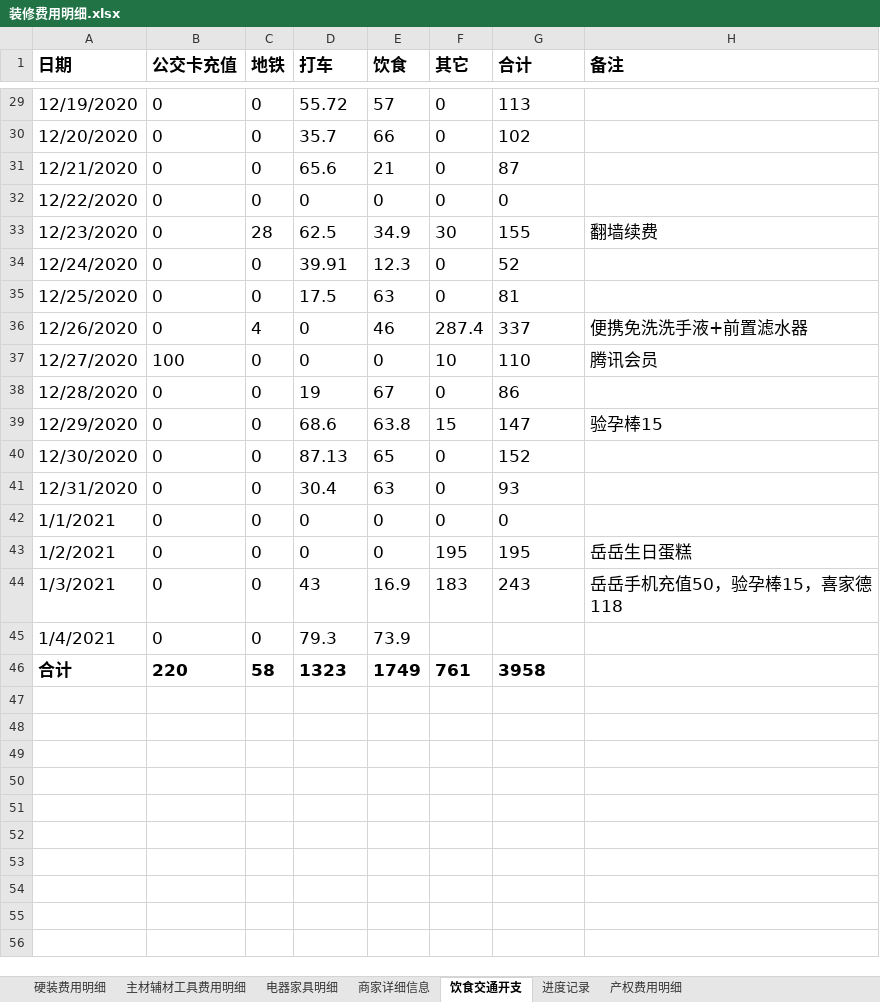
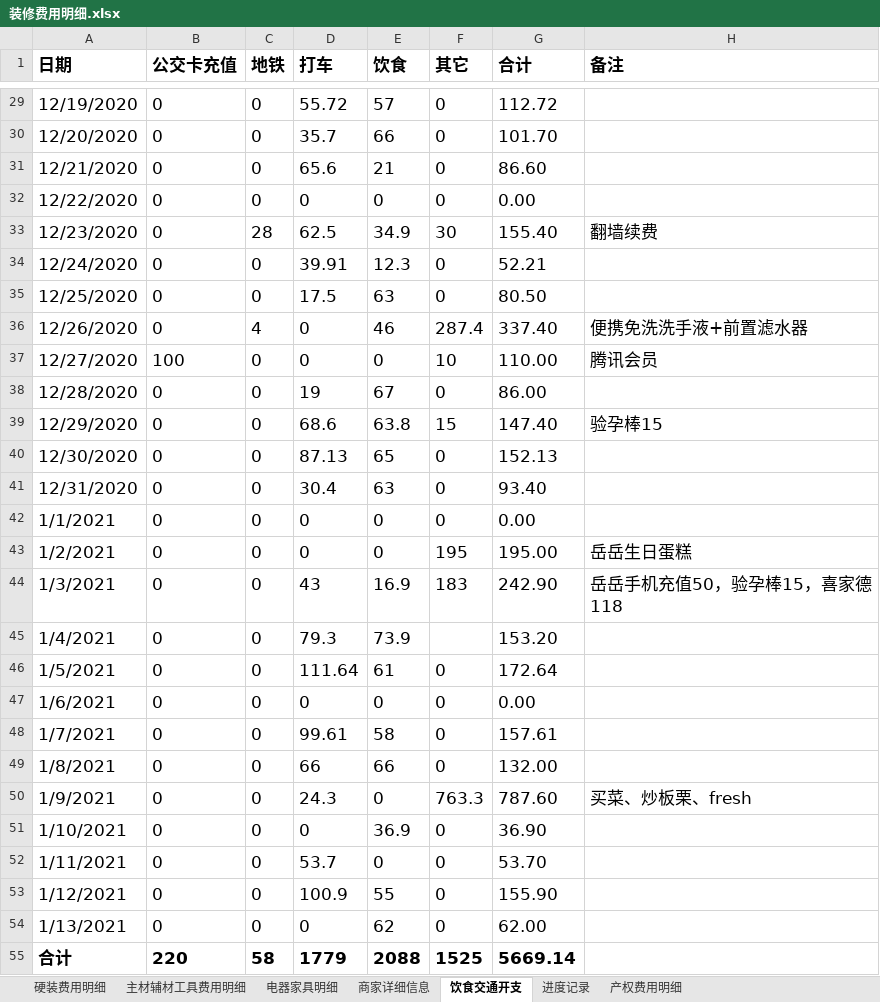
Before and after one commit to worm004/zx, an Excel workbook: 装修费用明细.xlsx, sheet 饮食交通开支, drawn as a sheet; only a part is shown, gaps mark what is left out; values as stored, in another font and other column widths than the file's, no borders; addresses are those after the commit; the diff covers the shown part only; the diff names each change by its address in the sheet, - before the commit and + after, or states it on an @@ line.

```diff
--- a/装修费用明细.xlsx (sheet 饮食交通开支)
+++ b/装修费用明细.xlsx (sheet 饮食交通开支)
-G29 (合计): 113
+G29 (合计): 112.72
-G30 (合计): 102
+G30 (合计): 101.70
-G31 (合计): 87
+G31 (合计): 86.60
-G32 (合计): 0
+G32 (合计): 0.00
-G33 (合计): 155
+G33 (合计): 155.40
-G34 (合计): 52
+G34 (合计): 52.21
-G35 (合计): 81
+G35 (合计): 80.50
-G36 (合计): 337
+G36 (合计): 337.40
-G37 (合计): 110
+G37 (合计): 110.00
-G38 (合计): 86
+G38 (合计): 86.00
-G39 (合计): 147
+G39 (合计): 147.40
-G40 (合计): 152
+G40 (合计): 152.13
-G41 (合计): 93
+G41 (合计): 93.40
-G42 (合计): 0
+G42 (合计): 0.00
-G43 (合计): 195
+G43 (合计): 195.00
-G44 (合计): 243
+G44 (合计): 242.90
-G45 (合计): (empty)
+G45 (合计): 153.20
+row 46: 1/5/2021 | 0 | 0 | 111.64 | 61 | 0 | 172.64
+row 47: 1/6/2021 | 0 | 0 | 0 | 0 | 0 | 0.00
+row 48: 1/7/2021 | 0 | 0 | 99.61 | 58 | 0 | 157.61
+row 49: 1/8/2021 | 0 | 0 | 66 | 66 | 0 | 132.00
+row 50: 1/9/2021 | 0 | 0 | 24.3 | 0 | 763.3 | 787.60 | 买菜、炒板栗、fresh
+row 51: 1/10/2021 | 0 | 0 | 0 | 36.9 | 0 | 36.90
+row 52: 1/11/2021 | 0 | 0 | 53.7 | 0 | 0 | 53.70
+row 53: 1/12/2021 | 0 | 0 | 100.9 | 55 | 0 | 155.90
+row 54: 1/13/2021 | 0 | 0 | 0 | 62 | 0 | 62.00
-D55 (打车): 1323
+D55 (打车): 1779
-E55 (饮食): 1749
+E55 (饮食): 2088
-F55 (其它): 761
+F55 (其它): 1525
-G55 (合计): 3958
+G55 (合计): 5669.14
```
Also changed, not shown: 27 edited cells elsewhere in this sheet, sheet 主材辅材工具费用明细, sheet 硬装费用明细, sheet 进度记录, formulas that keep their value.
